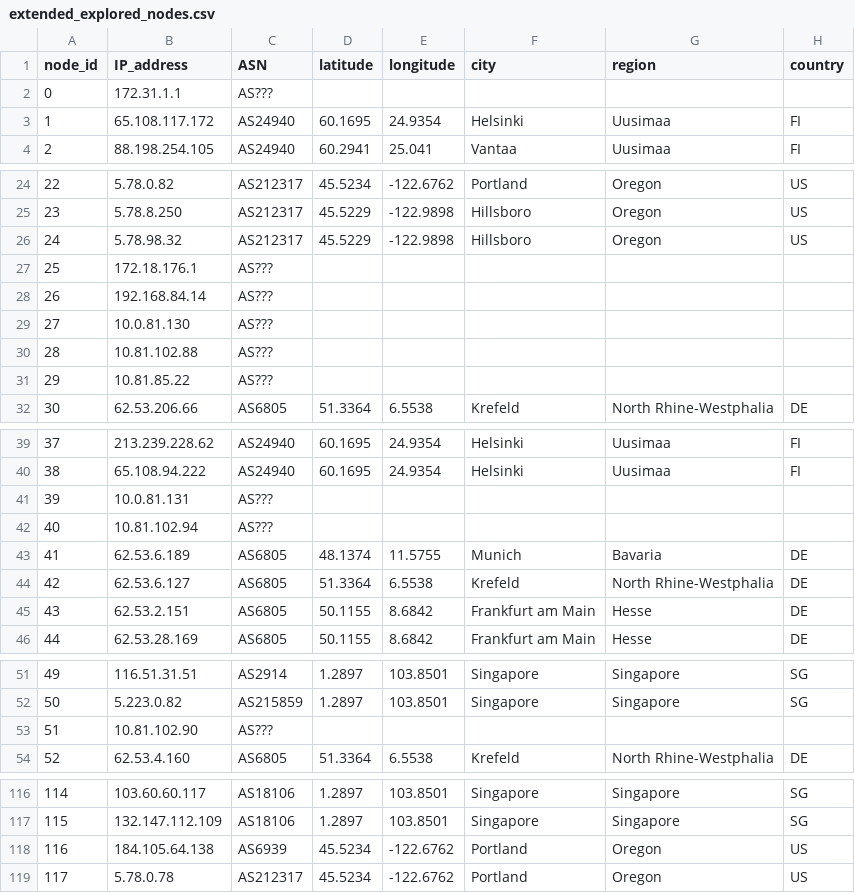
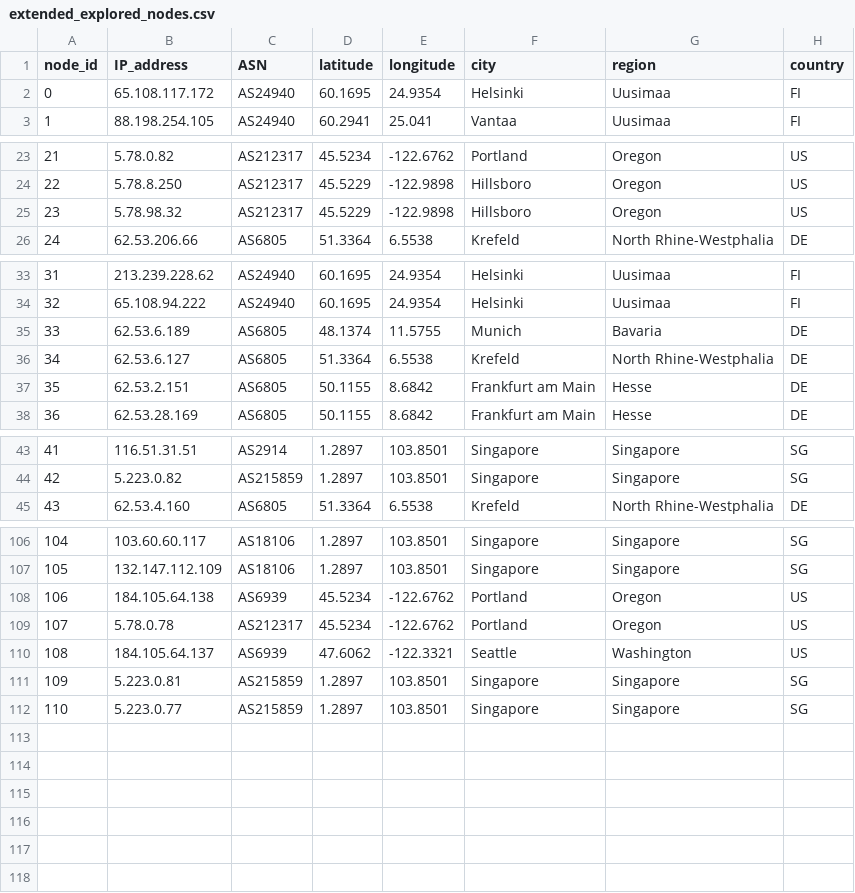
Before and after one commit to bozdoganmustafa/project_automated_mtr, a CSV file: csv_folder/extended_explored_nodes.csv, drawn as a sheet; only a part is shown, gaps mark what is left out; removed rows and columns are numbered as before the commit, all else as after; the diff covers the shown part only; the diff names each change by its address in the sheet, - before the commit and + after, or states it on an @@ line.

```diff
--- a/csv_folder/extended_explored_nodes.csv
+++ b/csv_folder/extended_explored_nodes.csv
-row 2: 0 | 172.31.1.1 | AS???
@@ column A (node_id) renumbered between rows 2 and 109 @@
-row 27: 25 | 172.18.176.1 | AS???
-row 28: 26 | 192.168.84.14 | AS???
-row 29: 27 | 10.0.81.130 | AS???
-row 30: 28 | 10.81.102.88 | AS???
-row 31: 29 | 10.81.85.22 | AS???
-row 41: 39 | 10.0.81.131 | AS???
-row 42: 40 | 10.81.102.94 | AS???
-row 53: 51 | 10.81.102.90 | AS???
+row 110: 108 | 184.105.64.137 | AS6939 | 47.6062 | -122.3321 | Seattle | Washington | US
+row 111: 109 | 5.223.0.81 | AS215859 | 1.2897 | 103.8501 | Singapore | Singapore | SG
+row 112: 110 | 5.223.0.77 | AS215859 | 1.2897 | 103.8501 | Singapore | Singapore | SG
```
Also changed, not shown: 1 removed row elsewhere in this file, csv_folder/overall_latency_matrix.csv, 2 other files.
